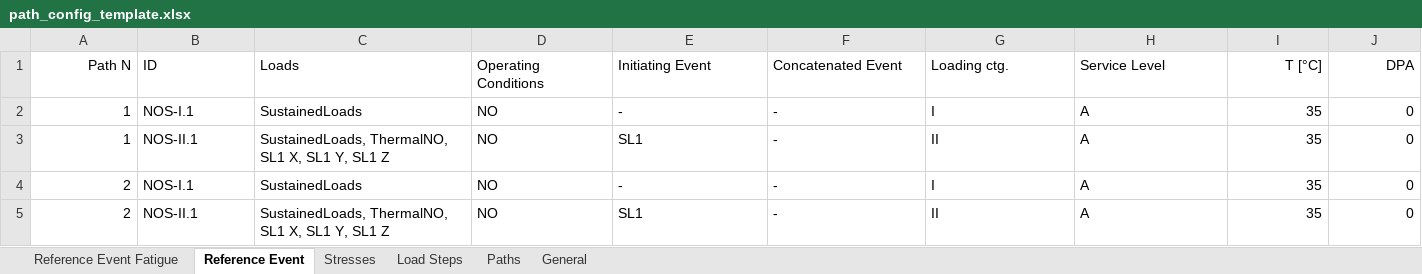
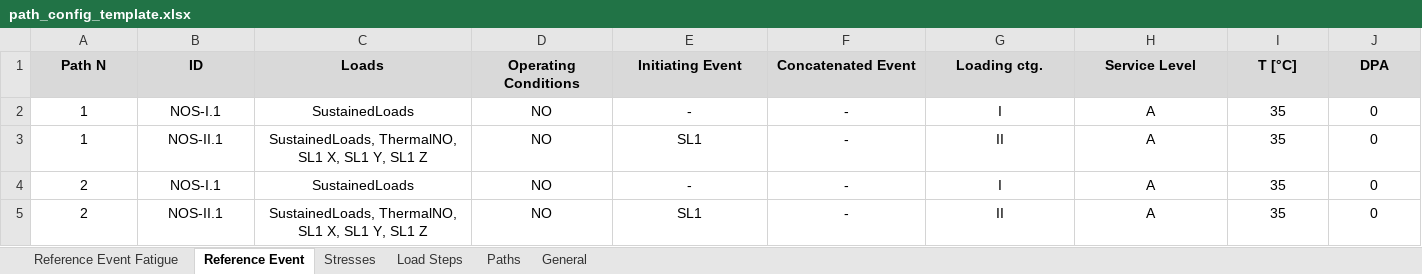
Before and after one commit to Fusion4Energy/CASSY, an Excel workbook: src/cassy/additional_data/templates/path_config_template.xlsx, sheet Reference Event, drawn as a sheet; values as stored, in another font and other column widths than the file's, no borders; the diff names each change by its address in the sheet, - before the commit and + after, or states it on an @@ line.

```diff
--- a/src/cassy/additional_data/templates/path_config_template.xlsx (sheet Reference Event)
+++ b/src/cassy/additional_data/templates/path_config_template.xlsx (sheet Reference Event)
-A1:A5 alignment: right
+A1:A5 alignment: center
@@ A1:J1 fill: none → #D9D9D9, bold: off → on @@
-B1:H5 alignment: left
+B1:H5 alignment: center
-I1:J5 alignment: right
+I1:J5 alignment: center
```
Also changed, not shown: sheet Stresses, sheet Paths, sheet Load Steps, sheet Reference Event Fatigue, sheet General, src/cassy/additional_data/templates/bolts/Flange1.xlsx.
